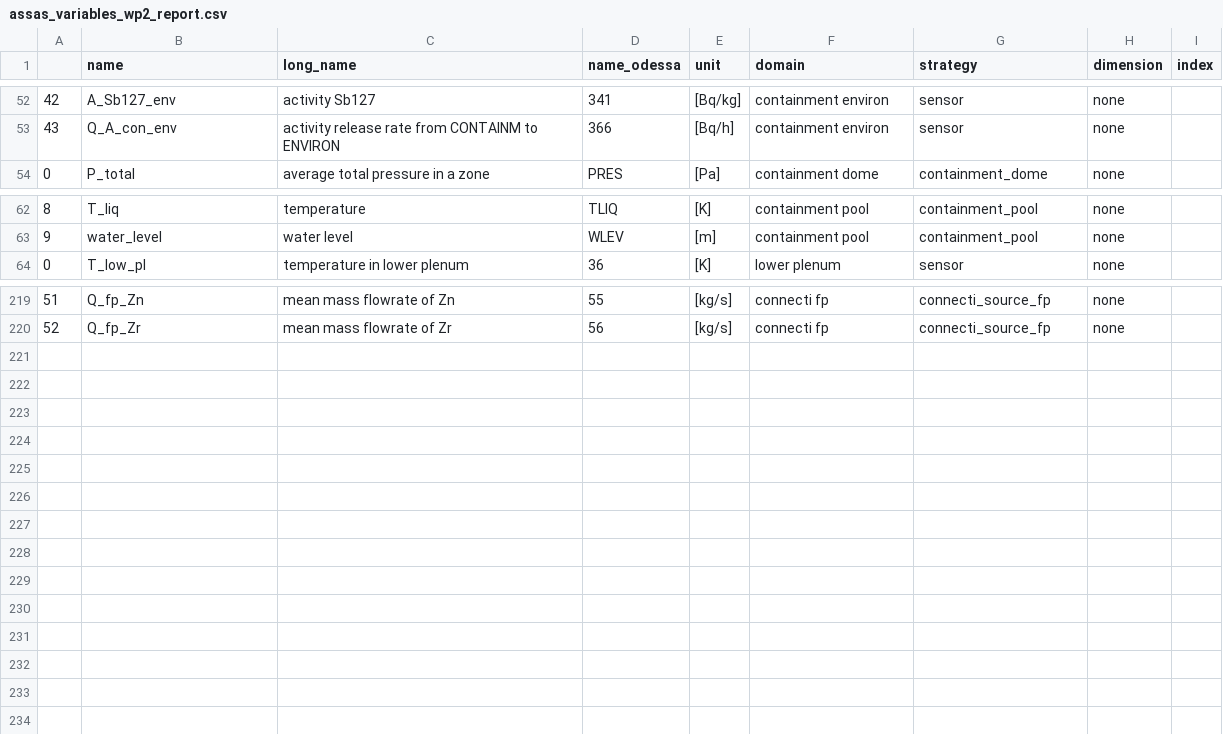
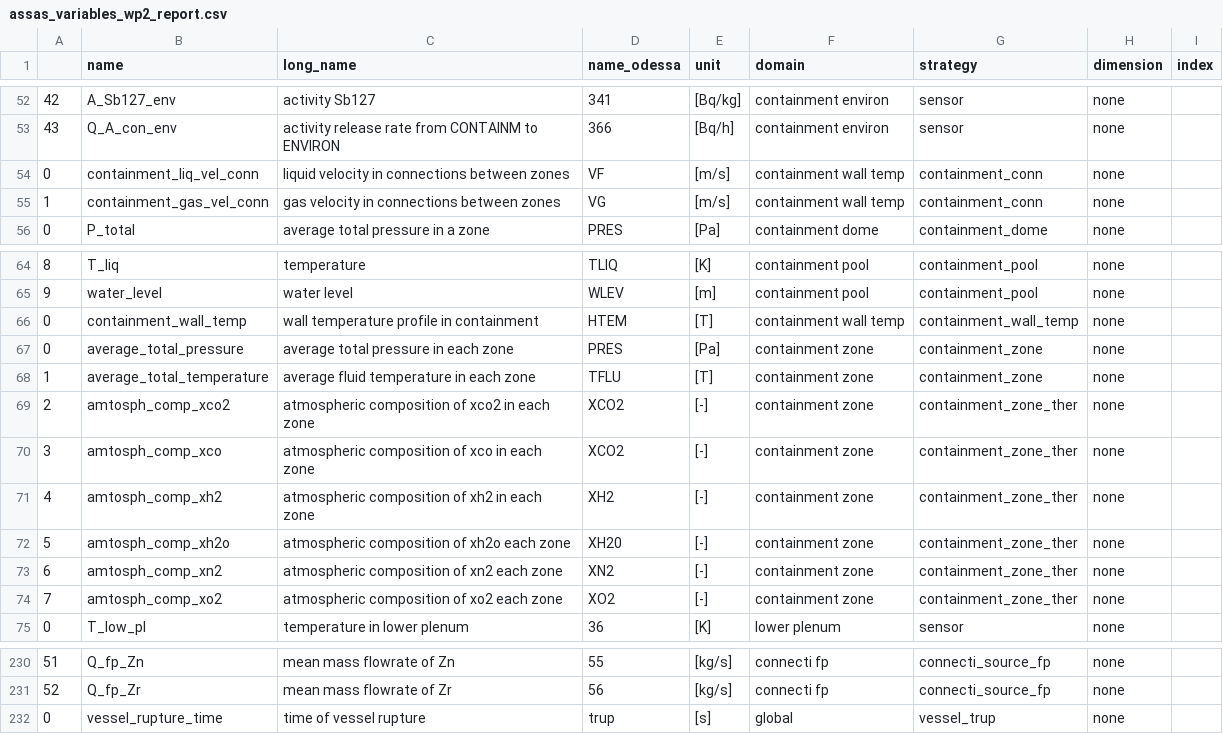
Before and after one commit to Helmholtz-AI-Energy/assas_database, a CSV file: assasdb/astec_config/assas_variables_wp2_report.csv, drawn as a sheet; only a part is shown, gaps mark what is left out; the diff names each change by its address in the sheet, - before the commit and + after, or states it on an @@ line.

Commit message:
add astec installer to repo, add containment variables for zone and wall

```diff
--- a/assasdb/astec_config/assas_variables_wp2_report.csv
+++ b/assasdb/astec_config/assas_variables_wp2_report.csv
+row 54: 0 | containment_liq_vel_conn | liquid velocity in connections between zones | VF | [m/s] | containment wall temp | containment_conn | none
+row 55: 1 | containment_gas_vel_conn | gas velocity in connections between zones | VG | [m/s] | containment wall temp | containment_conn | none
+row 66: 0 | containment_wall_temp | wall temperature profile in containment | HTEM | [T] | containment wall temp | containment_wall_temp | none
+row 67: 0 | average_total_pressure | average total pressure in each zone | PRES | [Pa] | containment zone | containment_zone | none
+row 68: 1 | average_total_temperature | average fluid temperature in each zone | TFLU | [T] | containment zone | containment_zone | none
+row 69: 2 | amtosph_comp_xco2 | atmospheric composition of xco2 in each zone | XCO2 | [-] | containment zone | containment_zone_ther | none
+row 70: 3 | amtosph_comp_xco | atmospheric composition of xco in each zone | XCO2 | [-] | containment zone | containment_zone_ther | none
+row 71: 4 | amtosph_comp_xh2 | atmospheric composition of xh2 in each zone | XH2 | [-] | containment zone | containment_zone_ther | none
+row 72: 5 | amtosph_comp_xh2o | atmospheric composition of xh2o each zone | XH20 | [-] | containment zone | containment_zone_ther | none
+row 73: 6 | amtosph_comp_xn2 | atmospheric composition of xn2 each zone | XN2 | [-] | containment zone | containment_zone_ther | none
+row 74: 7 | amtosph_comp_xo2 | atmospheric composition of xo2 each zone | XO2 | [-] | containment zone | containment_zone_ther | none
+row 232: 0 | vessel_rupture_time | time of vessel rupture | trup | [s] | global | vessel_trup | none
```
Also changed, not shown: 21 other files.
